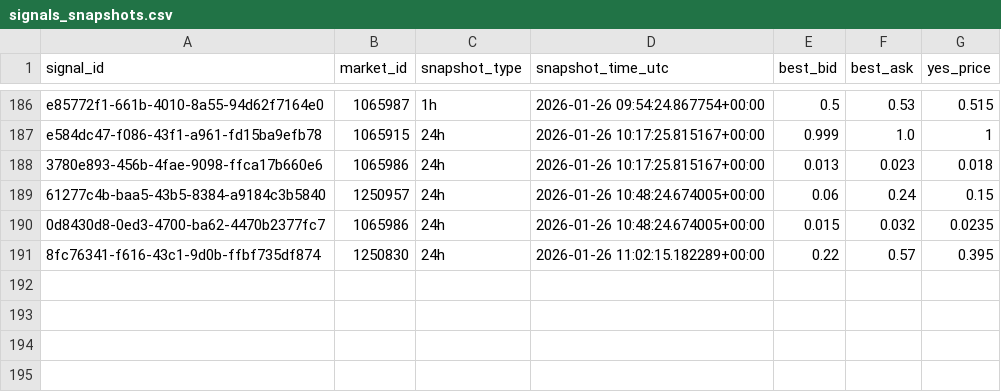
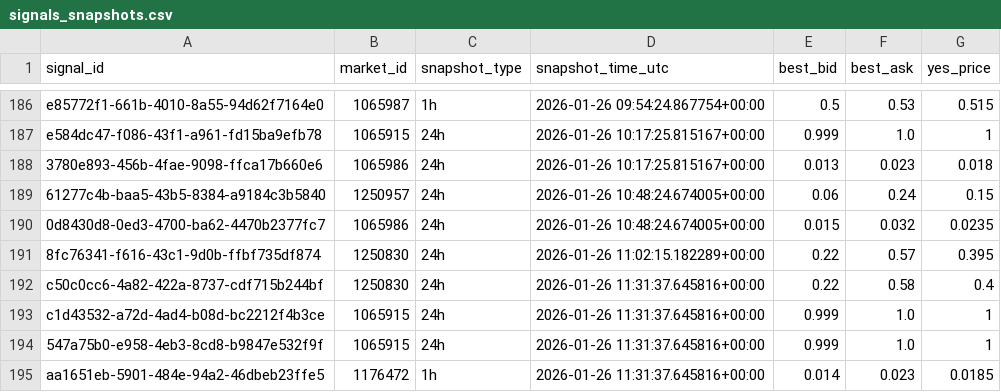
Before and after one commit to arshak-avagyan/fetch_data_test_repo, a CSV file: data/signals_snapshots.csv, drawn as a sheet; only a part is shown, gaps mark what is left out; the diff names each change by its address in the sheet, - before the commit and + after, or states it on an @@ line.

Commit message:
Workflow Run
Files changed:
M	data/market_change.csv
M	data/polymarket_flat_markets_t0.csv
M	data/polymarket_flat_markets_t1.csv
M	data/signals.csv
M	data/signals_merged.csv
M	data/signals_snapshots.csv

```diff
--- a/data/signals_snapshots.csv
+++ b/data/signals_snapshots.csv
+row 192: c50c0cc6-4a82-422a-8737-cdf715b244bf | 1250830 | 24h | 2026-01-26 11:31:37.645816+00:00 | 0.22 | 0.58 | 0.4
+row 193: c1d43532-a72d-4ad4-b08d-bc2212f4b3ce | 1065915 | 24h | 2026-01-26 11:31:37.645816+00:00 | 0.999 | 1.0 | 1
+row 194: 547a75b0-e958-4eb3-8cd8-b9847e532f9f | 1065915 | 24h | 2026-01-26 11:31:37.645816+00:00 | 0.999 | 1.0 | 1
+row 195: aa1651eb-5901-484e-94a2-46dbeb23ffe5 | 1176472 | 1h | 2026-01-26 11:31:37.645816+00:00 | 0.014 | 0.023 | 0.0185
```
Also changed, not shown: data/signals.csv, data/signals_merged.csv, 1 other file.
